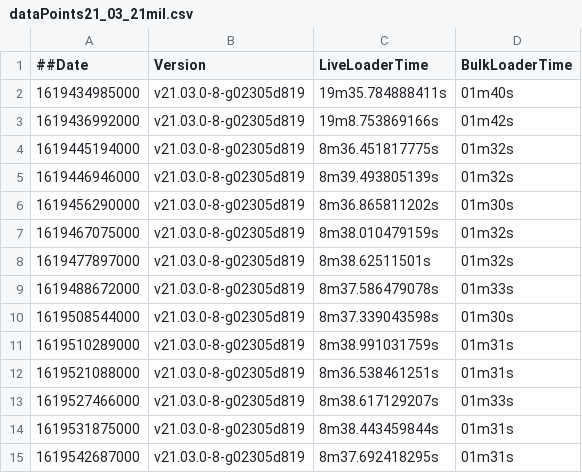
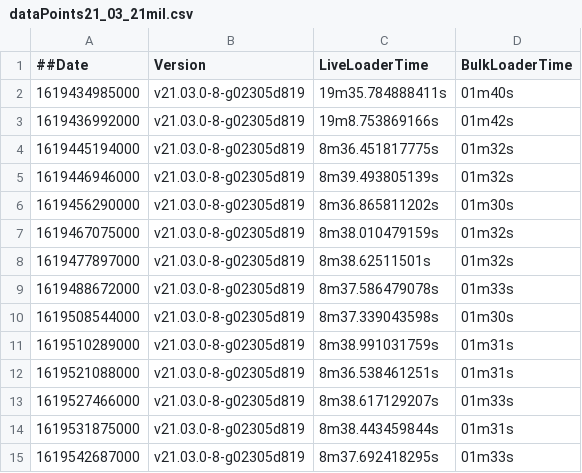
Before and after one commit to souravDgraph/Automation, a CSV file: utilities/benchmarking_charts/dataPoints21_03_21mil.csv, drawn as a sheet.

Commit message:
test 4

```diff
--- a/utilities/benchmarking_charts/dataPoints21_03_21mil.csv
+++ b/utilities/benchmarking_charts/dataPoints21_03_21mil.csv
@@ -14,2 +14,2 @@
 1619531875000,v21.03.0-8-g02305d819,8m38.443459844s,01m31s
-1619542687000,v21.03.0-8-g02305d819,8m37.692418295s,01m31s
+1619542687000,v21.03.0-8-g02305d819,8m37.692418295s,01m33s
```
